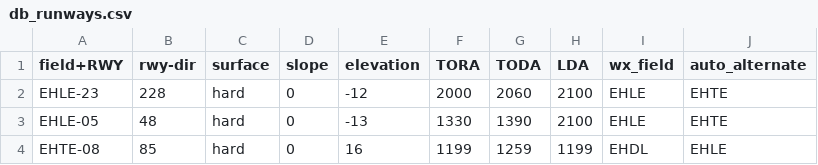
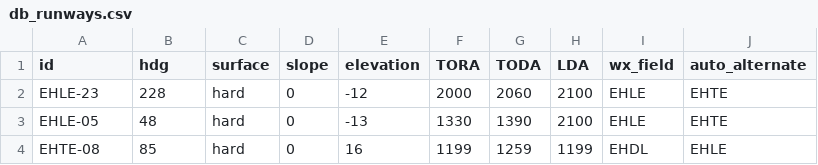
Before and after one commit to jhbpas/OCAOPT, a CSV file: db_runways.csv, drawn as a sheet; only a part is shown.

Commit message:
Update db_runways.csv

```diff
--- a/db_runways.csv
+++ b/db_runways.csv
@@ -1,2 +1,2 @@
-field+RWY;rwy-dir;surface;slope;elevation;TORA;TODA;LDA;wx_field;auto_alternate
+id;hdg;surface;slope;elevation;TORA;TODA;LDA;wx_field;auto_alternate
 EHLE-23;228;hard;0;-12;2000;2060;2100;EHLE;EHTE
```
